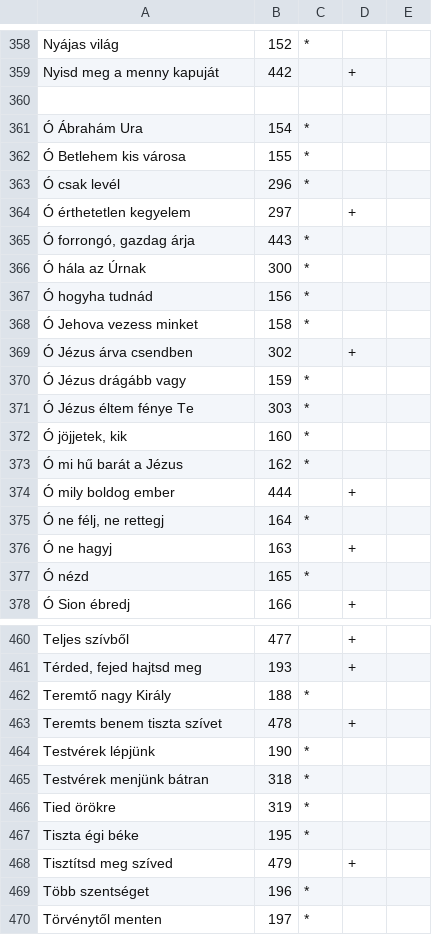
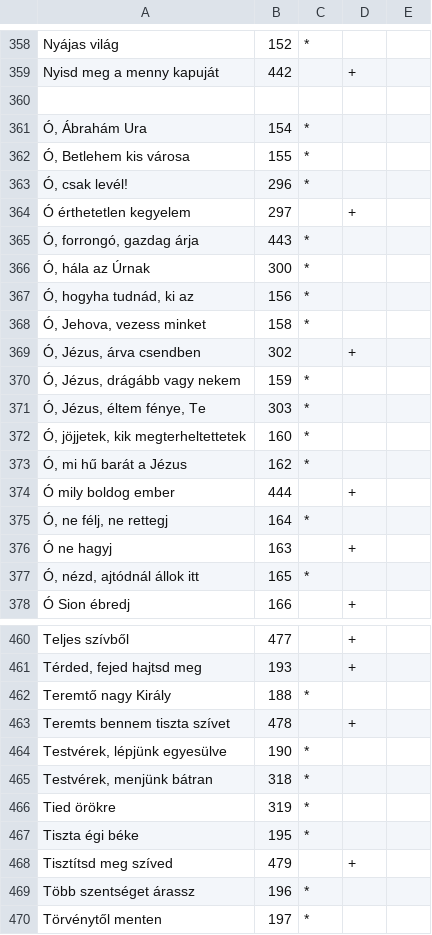
Before and after one commit to peresadam/tartalomjegyzekek, a CSV file: HUj.csv, drawn as a sheet; only a part is shown, gaps mark what is left out; the diff covers the shown part only.

```diff
--- a/HUj.csv
+++ b/HUj.csv
@@ -360,19 +360,19 @@ Nyisd meg a menny kapuját	442		+
 				
-Ó Ábrahám Ura	154	*		
-Ó Betlehem kis városa	155	*		
-Ó csak levél	296	*		
+Ó, Ábrahám Ura	154	*		
+Ó, Betlehem kis városa	155	*		
+Ó, csak levél!	296	*		
 Ó érthetetlen kegyelem	297		+	
-Ó forrongó, gazdag árja	443	*		
-Ó hála az Úrnak	300	*		
-Ó hogyha tudnád	156	*		
-Ó Jehova vezess minket	158	*		
-Ó Jézus árva csendben	302		+	
-Ó Jézus drágább vagy	159	*		
-Ó Jézus éltem fénye Te	303	*		
-Ó jöjjetek, kik	160	*		
-Ó mi hű barát a Jézus	162	*		
+Ó, forrongó, gazdag árja	443	*		
+Ó, hála az Úrnak	300	*		
+Ó, hogyha tudnád, ki az	156	*		
+Ó, Jehova, vezess minket	158	*		
+Ó, Jézus, árva csendben	302		+	
+Ó, Jézus, drágább vagy nekem	159	*		
+Ó, Jézus, éltem fénye, Te	303	*		
+Ó, jöjjetek, kik megterheltettetek	160	*		
+Ó, mi hű barát a Jézus	162	*		
 Ó mily boldog ember	444		+	
-Ó ne félj, ne rettegj	164	*		
+Ó, ne félj, ne rettegj	164	*		
 Ó ne hagyj	163		+	
-Ó nézd	165	*		
+Ó, nézd, ajtódnál állok itt	165	*		
 Ó Sion ébredj	166		+	
@@ -462,5 +462,5 @@ Térded, fejed hajtsd meg	193		+
 Teremtő nagy Király	188	*		
-Teremts benem tiszta szívet	478		+	
-Testvérek lépjünk	190	*		
-Testvérek menjünk bátran	318	*		
+Teremts bennem tiszta szívet	478		+	
+Testvérek, lépjünk egyesülve	190	*		
+Testvérek, menjünk bátran	318	*		
 Tied örökre	319	*		
@@ -468,3 +468,3 @@ Tiszta égi béke	195	*
 Tisztítsd meg szíved	479		+	
-Több szentséget	196	*		
+Több szentséget árassz	196	*		
 Törvénytől menten	197	*		
```
Also changed, not shown: 64 edited cells elsewhere in this file, Dics.csv, DicsUj.csv, 29 other files.
